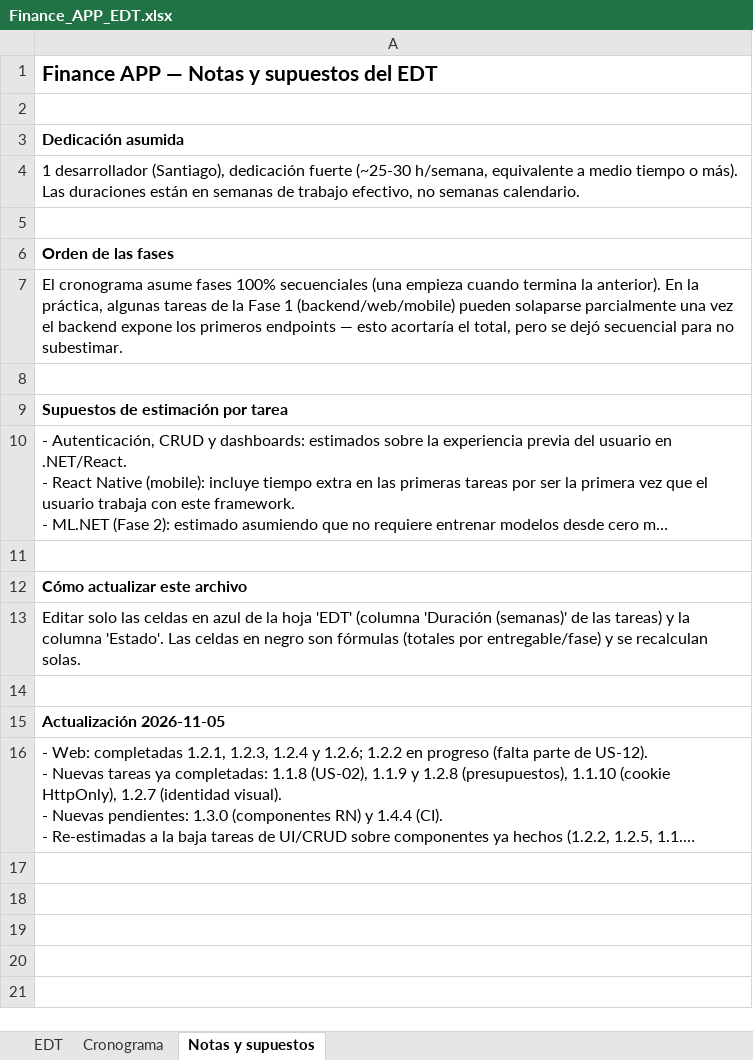
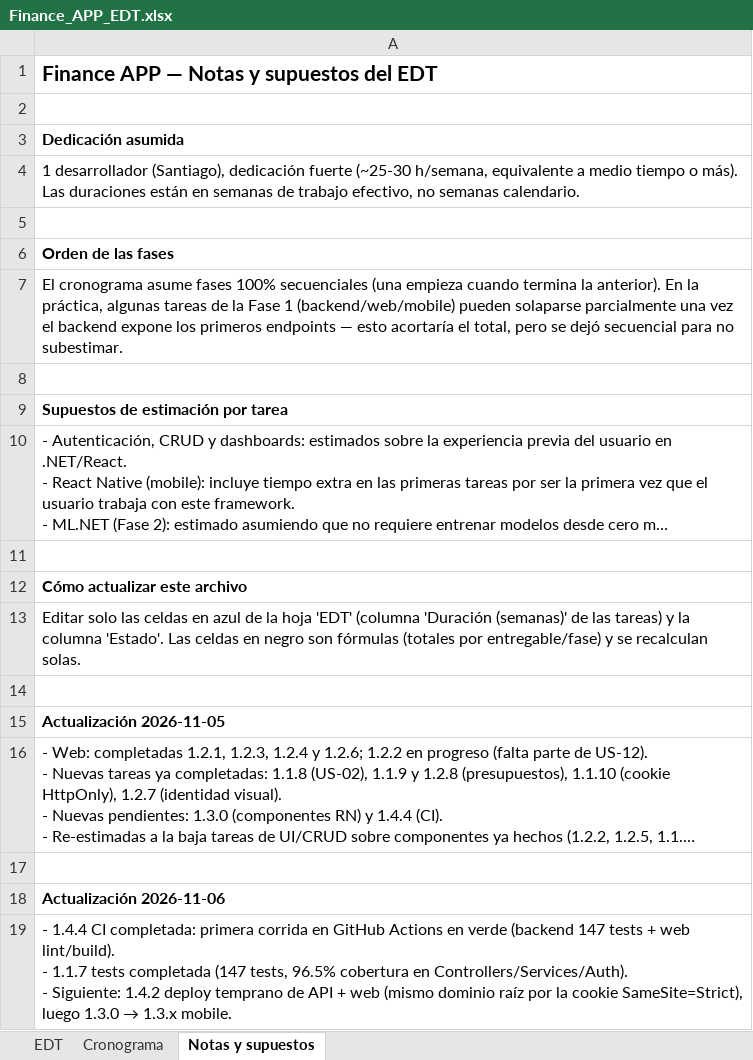
Before and after one commit to SantiagoGarcia555/FinanceApp, an Excel workbook: docs/Finance_APP_EDT.xlsx, sheet Notas y supuestos, drawn as a sheet; long unchanged cells end in …; values as stored, in another font and other column widths than the file's, no borders; ↵ is a line break in a cell; the diff names each change by its address in the sheet, - before the commit and + after, or states it on an @@ line.

Commit message:
docs: marcar tarea 1.4.4 (CI con GitHub Actions) como Completado

```diff
--- a/docs/Finance_APP_EDT.xlsx (sheet Notas y supuestos)
+++ b/docs/Finance_APP_EDT.xlsx (sheet Notas y supuestos)
+row 17: (empty)
+row 18: Actualización 2026-11-06
+row 19: - 1.4.4 CI completada: primera corrida en GitHub Actions en verde (backend 147 tests + web lint/build). ↵ - 1.1.7 tests completada (147 tests, 96.5% cobertura en Controllers/Services/Auth). ↵ - Siguiente: 1.4.2 deploy temprano de API + web (mismo dominio raíz por la cookie SameSite=Strict), luego 1.3.0 → 1.3.x mobile.
```
Also changed, not shown: sheet EDT, 1 other file.
